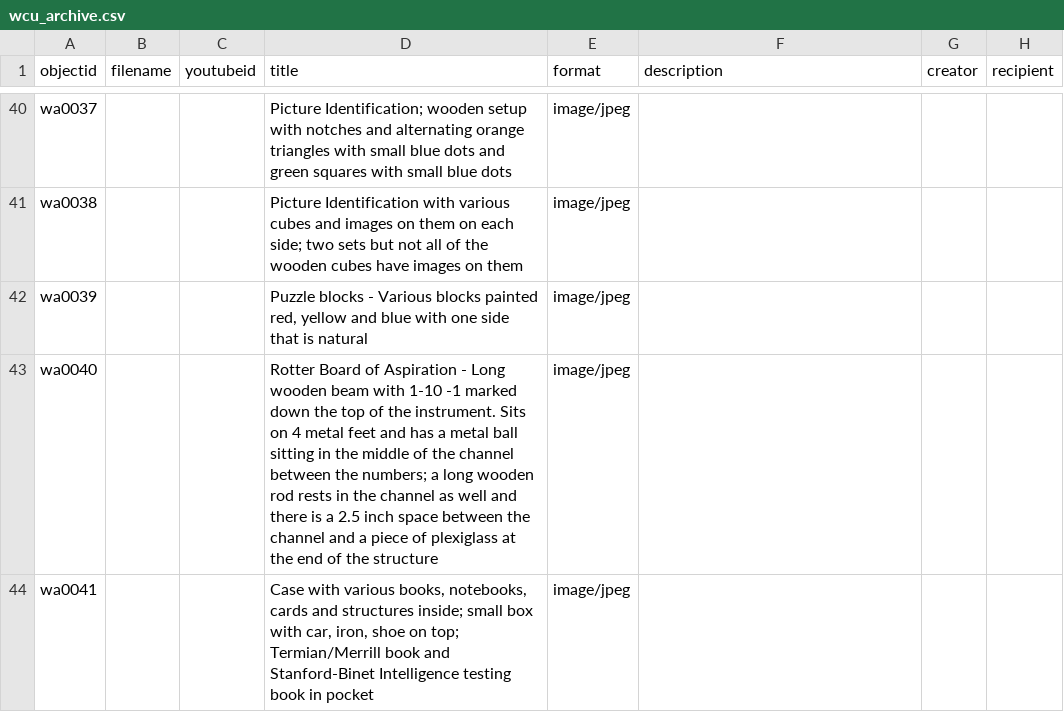
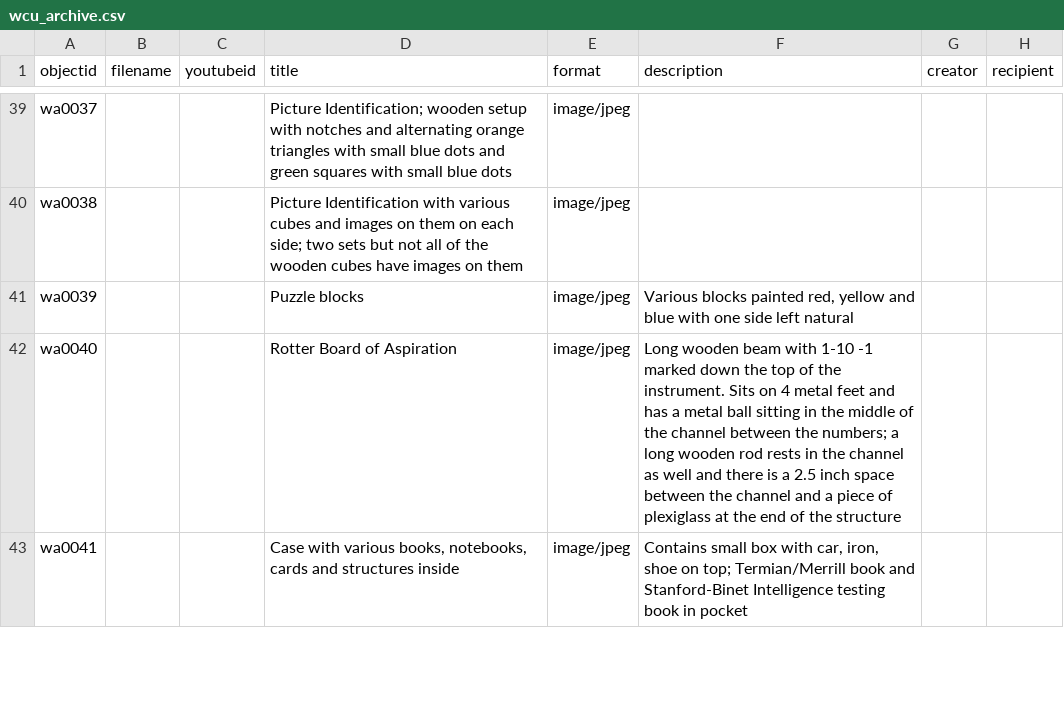
Before and after one commit to mhchistory75-archive/WCU_Archive, a CSV file: _data/wcu_archive.csv, drawn as a sheet; only a part is shown, gaps mark what is left out; addresses are those after the commit; the diff covers the shown part only; the diff names each change by its address in the sheet, - before the commit and + after, or states it on an @@ line.

Commit message:
Add files via upload

```diff
--- a/_data/wcu_archive.csv
+++ b/_data/wcu_archive.csv
-D41 (title): Puzzle blocks - Various blocks painted red, yellow and blue with one side that is natural
+D41 (title): Puzzle blocks
-F41 (description): (empty)
+F41 (description): Various blocks painted red, yellow and blue with one side left natural
-D42 (title): …of Aspiration - Long wooden beam with 1-10 -1 marked down the top of the instrument. Sits on 4 metal feet and has a metal ball sitting in the middle of the channel between the numbers; a long wooden rod rests in the channel as well and there is a 2.5 inch space between the channel and a piece of plexiglass at the end of the structure
+D42 (title): …of Aspiration
-F42 (description): (empty)
+F42 (description): Long wooden beam with 1-10 -1 marked down the top of the instrument. Sits on 4 metal feet and has a metal ball sitting in the middle of the channel between the numbers; a long wooden rod rests in the channel as well and there is a 2.5 inch space between the channel and a piece of plexiglass at the end of the structure
-D43 (title): …and structures inside; small box with car, iron, shoe on top; Termian/Merrill book and Stanford-Binet Intelligence testing book in pocket
+D43 (title): …and structures inside
-F43 (description): (empty)
+F43 (description): Contains small box with car, iron, shoe on top; Termian/Merrill book and Stanford-Binet Intelligence testing book in pocket
```
Also changed, not shown: 1 removed row and 4 edited cells elsewhere in this file.
